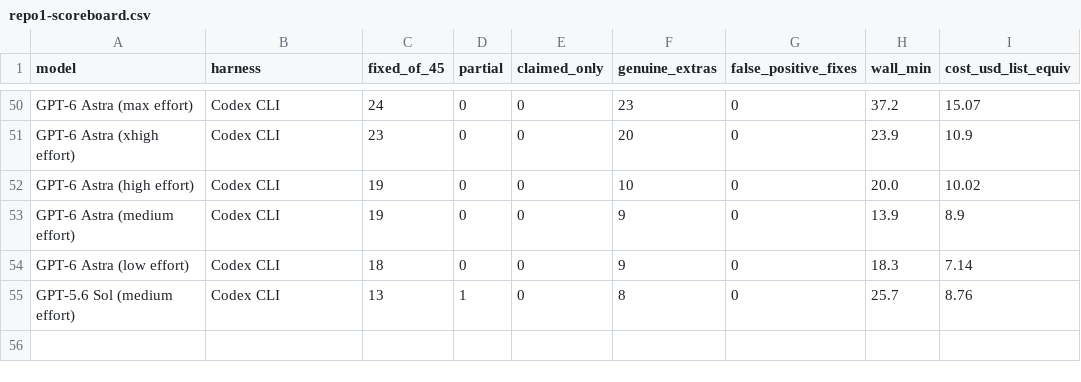
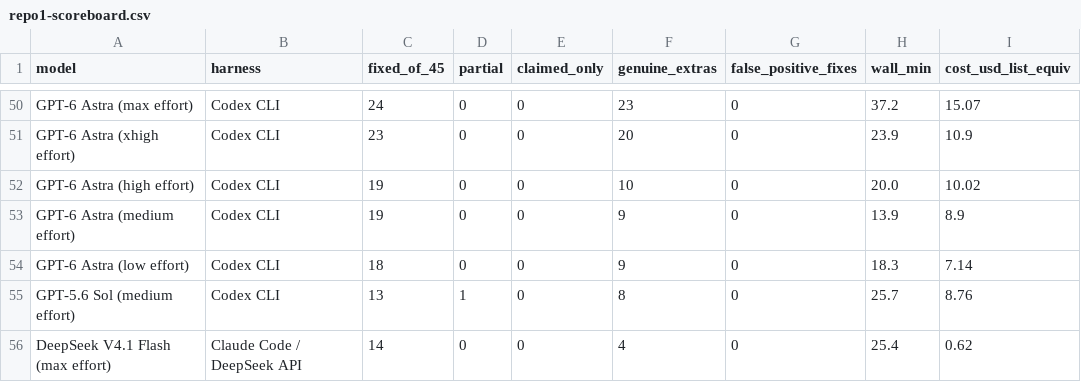
Before and after one commit to phuryn/bug-hunt-bench, a CSV file: results/repo1-scoreboard.csv, drawn as a sheet; only a part is shown, gaps mark what is left out.

```diff
--- a/results/repo1-scoreboard.csv
+++ b/results/repo1-scoreboard.csv
@@ -55 +55,2 @@ GPT-6 Astra (low effort),Codex CLI,18,0,0,9,0,18.3,7.14
 GPT-5.6 Sol (medium effort),Codex CLI,13,1,0,8,0,25.7,8.76
+DeepSeek V4.1 Flash (max effort),Claude Code / DeepSeek API,14,0,0,4,0,25.4,0.62
```
Also changed, not shown: results/combined-scoreboard.csv, results/coverage.csv, 14 other files.
